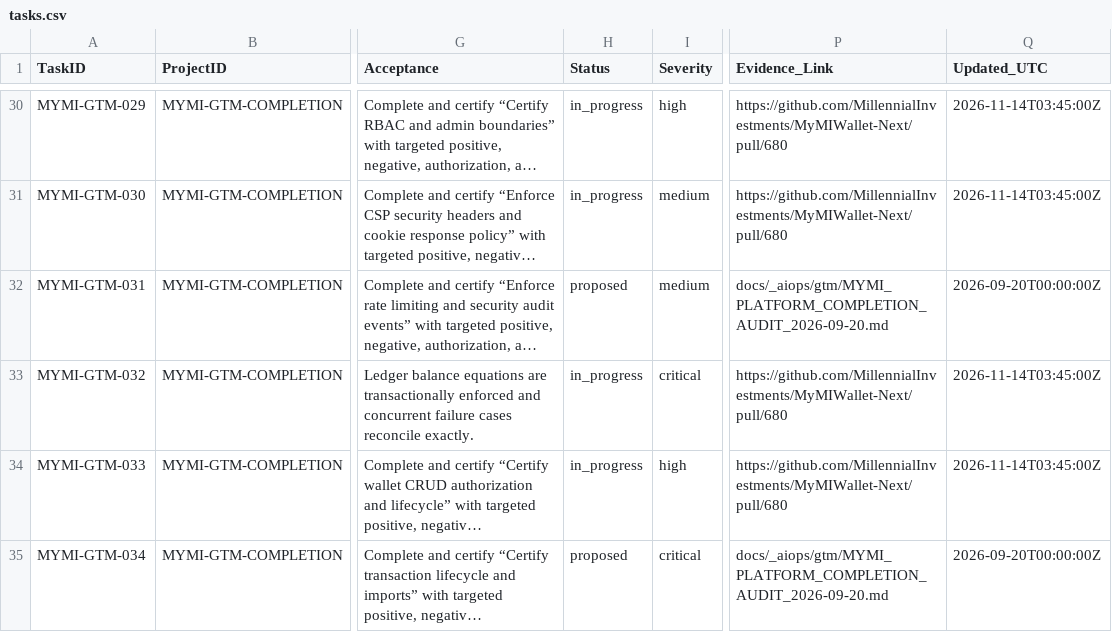
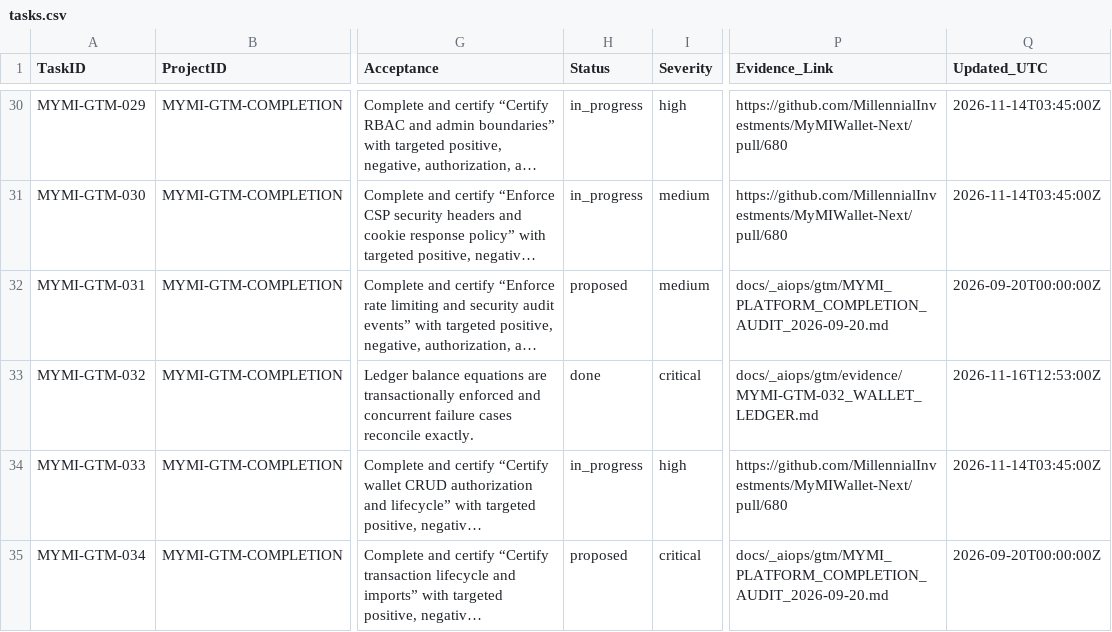
Before and after one commit to MillennialInvestments/MyMIWallet-Next, a CSV file: docs/_aiops/gtm/tasks.csv, drawn as a sheet; only a part is shown, gaps mark what is left out; long unchanged cells end in …; the diff names each change by its address in the sheet, - before the commit and + after, or states it on an @@ line.

Commit message:
feat(wallets): certify wallet CRUD authorization, owner scoping, and lifecycle (GTM-033)
- GTM-032: Record evidence for live wallet ledger invariants and unique transaction IDs (MYMI-GTM-032_WALLET_LEDGER.md).
- GTM-033: Scope deleteWallet by userId in WalletModel, AccountsModel, and WalletService to prevent IDOR deletions.
- GTM-033: Enforce POST for wallet deletions in WalletsController, showing standalone DeleteConfirm view with CSRF on GET.
- GTM-033: Update wallet details view delete triggers to use POST forms with CSRF tokens.
- GTM-033: Guard WalletsAPIController::updateByType via WalletModel::updateAccountAndWallet scoped strictly to authenticated user.
- GTM-033: Add unit tests in Tests\Unit\Wallet\WalletCrudOwnershipTest covering positive, negative, authorization (non-owner), and lifecycle cascades.

```diff
--- a/docs/_aiops/gtm/tasks.csv
+++ b/docs/_aiops/gtm/tasks.csv
-H33 (Status): in_progress
+H33 (Status): done
-P33 (Evidence_Link): https://github.com/MillennialInvestments/MyMIWallet-Next/pull/680
+P33 (Evidence_Link): docs/_aiops/gtm/evidence/MYMI-GTM-032_WALLET_LEDGER.md
-Q33 (Updated_UTC): 2026-11-14T03:45:00Z
+Q33 (Updated_UTC): 2026-11-16T12:53:00Z
```
Also changed, not shown: 13 other files.
